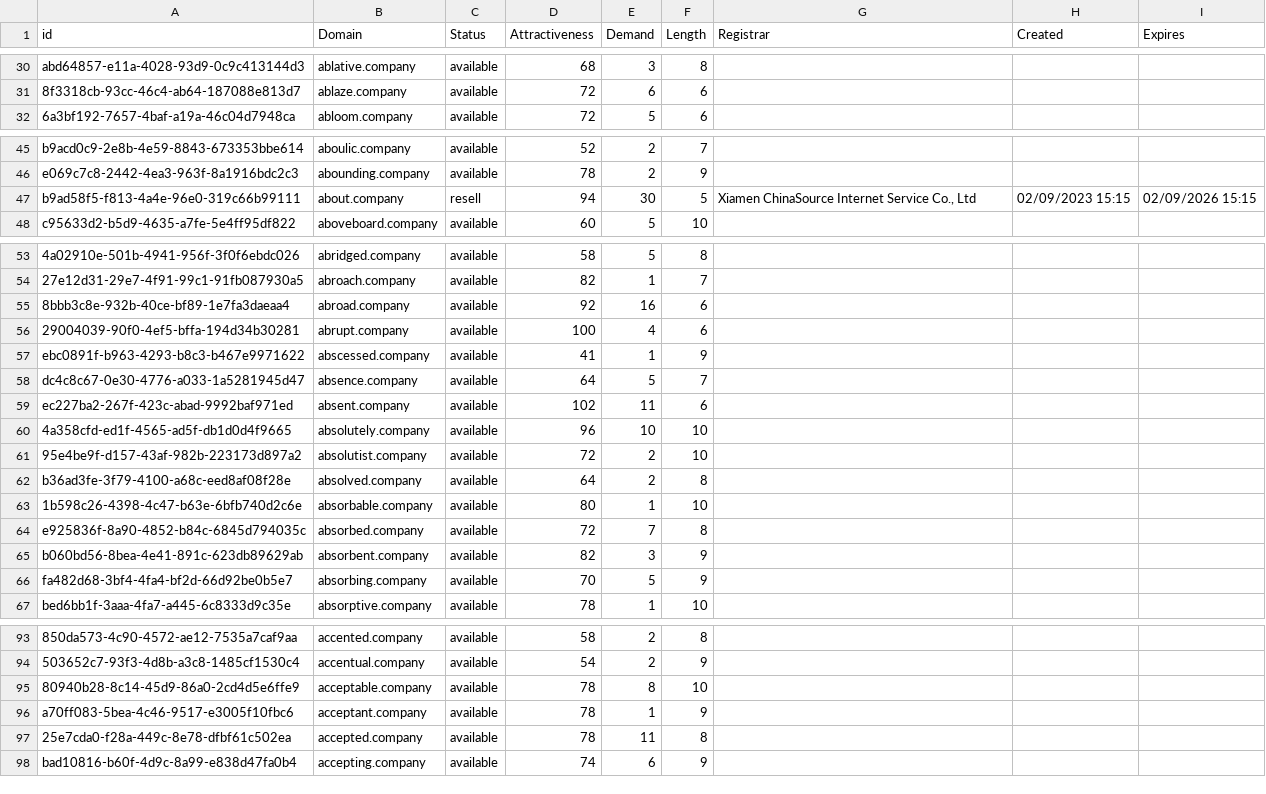
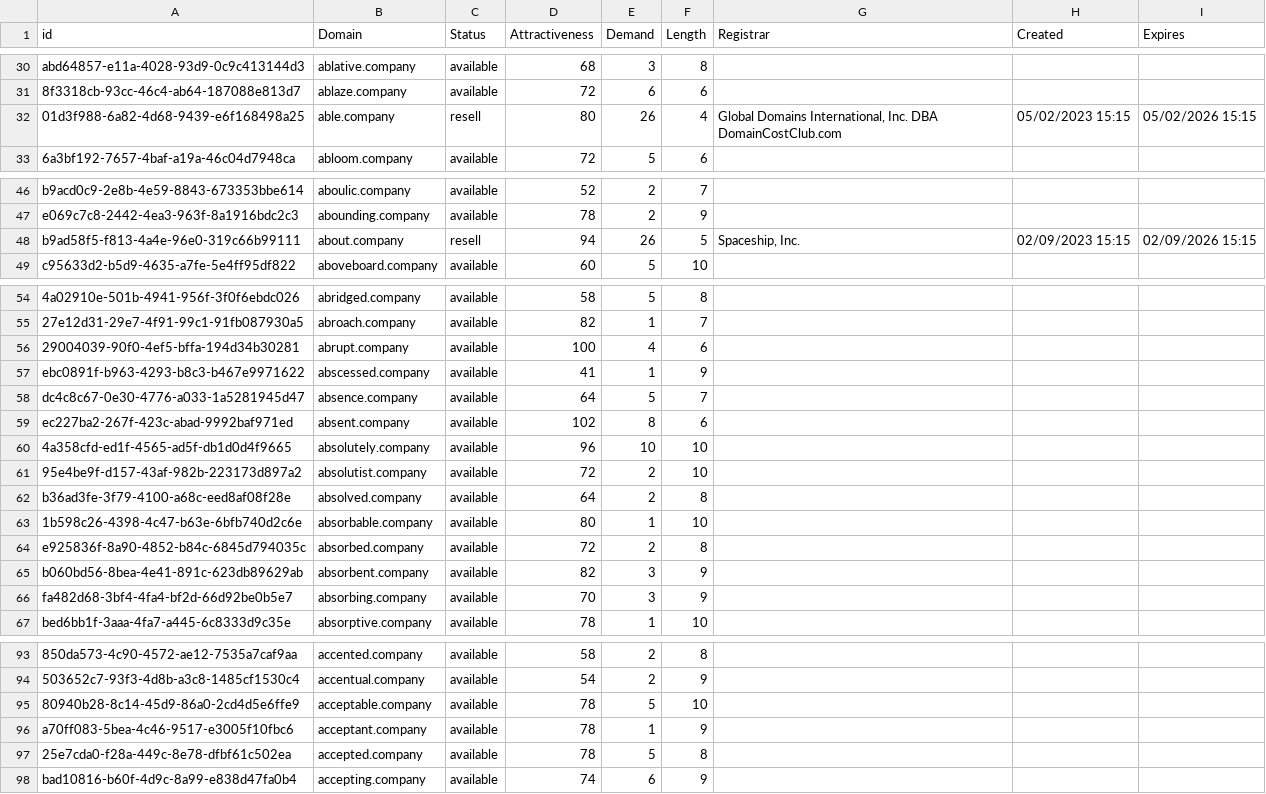
Before and after one commit to UniqueDomains/company-oneword-domains, a CSV file: company.csv, drawn as a sheet; only a part is shown, gaps mark what is left out; removed rows and columns are numbered as before the commit, all else as after; the diff covers the shown part only; the diff names each change by its address in the sheet, - before the commit and + after, or states it on an @@ line.

Commit message:
Domains update

```diff
--- a/company.csv
+++ b/company.csv
+row 32: 01d3f988-6a82-4d68-9439-e6f168498a25 | able.company | resell | 80 | 26 | 4 | Global Domains International, Inc. DBA DomainCostClub.com | 05/02/2023 15:15 | 05/02/2026 15:15
-E48 (Demand): 30
+E48 (Demand): 26
-G48 (Registrar): Xiamen ChinaSource Internet Service Co., Ltd
+G48 (Registrar): Spaceship, Inc.
-row 55: 8bbb3c8e-932b-40ce-bf89-1e7fa3daeaa4 | abroad.company | available | 92 | 16 | 6
-E59 (Demand): 11
+E59 (Demand): 8
-E64 (Demand): 7
+E64 (Demand): 2
-E66 (Demand): 5
+E66 (Demand): 3
-E95 (Demand): 8
+E95 (Demand): 5
-E97 (Demand): 11
+E97 (Demand): 5
```
Also changed, not shown: 24 edited cells elsewhere in this file, 2 other files.
